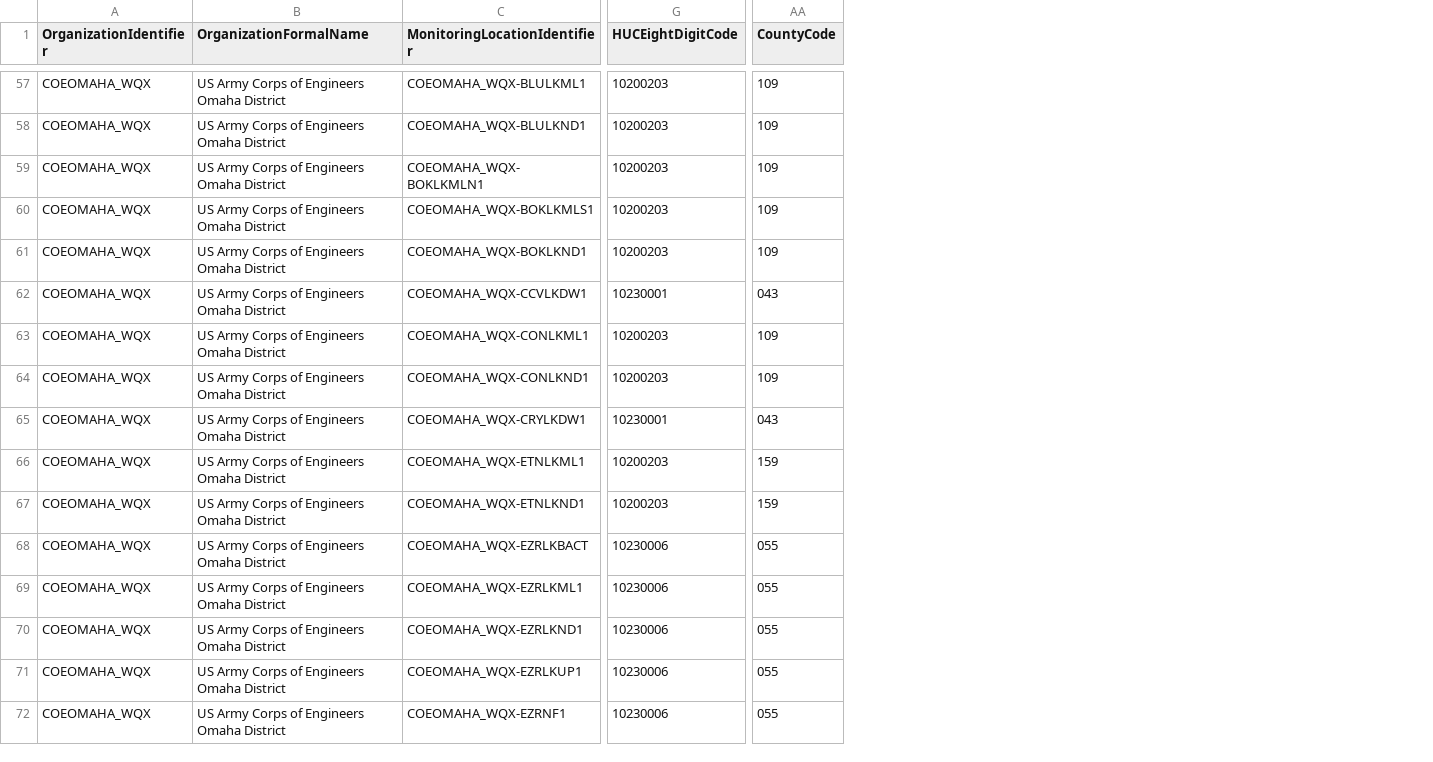
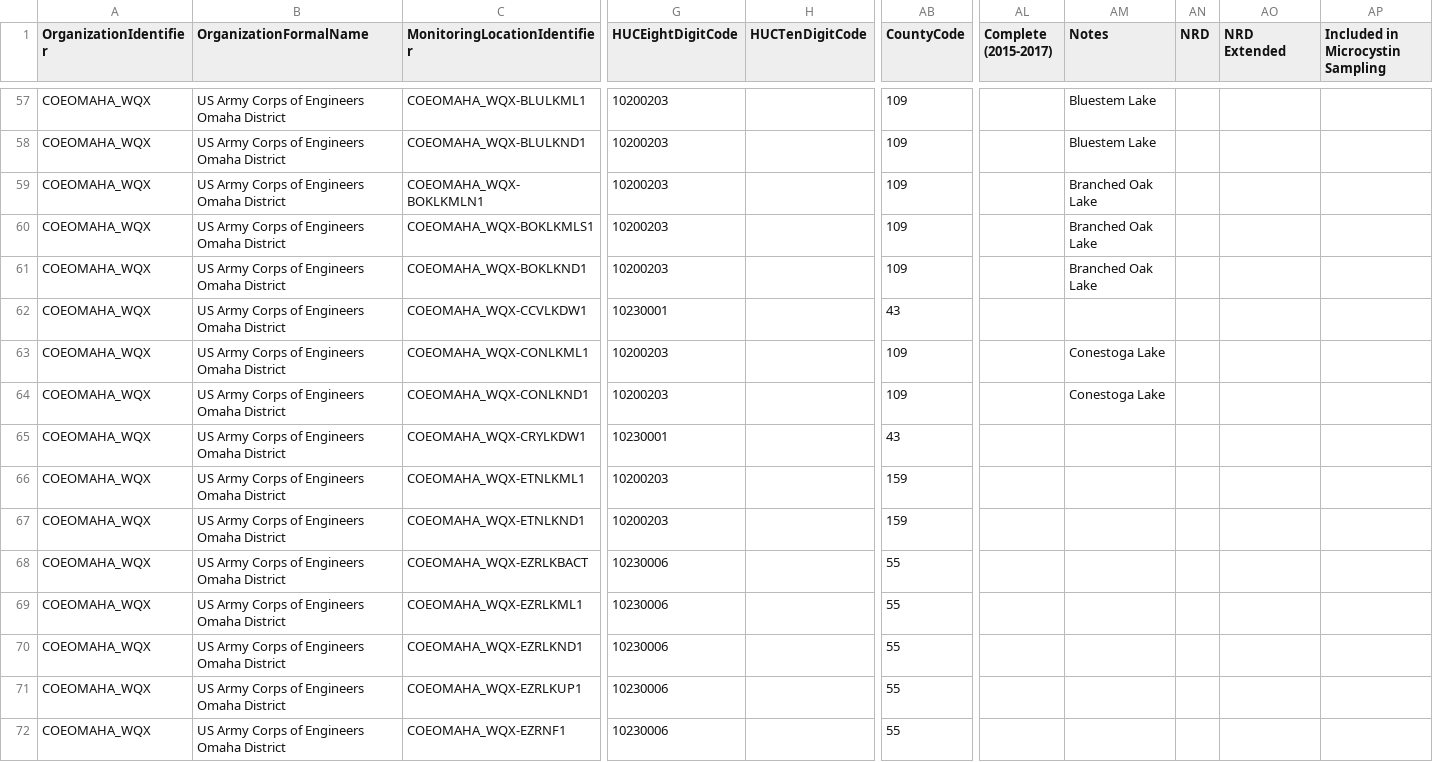
Before and after one commit to WaterScienceLab/wickham-thesis, a CSV file: data/station.csv, drawn as a sheet; only a part is shown, gaps mark what is left out; addresses are those after the commit; the diff covers the shown part only; the diff names each change by its address in the sheet, - before the commit and + after, or states it on an @@ line.

```diff
--- a/data/station.csv
+++ b/data/station.csv
+column H (HUCTenDigitCode), empty
+column AL (Complete (2015-2017)), empty
+column AM (Notes), rows 57-64: Bluestem Lake | Bluestem Lake | Branched Oak Lake | Branched Oak Lake | Branched Oak Lake |  | Conestoga Lake | Conestoga Lake
+column AN (NRD), empty
+column AO (NRD Extended), empty
+column AP (Included in Microcystin Sampling), empty
-AB62 (CountyCode): 043
+AB62 (CountyCode): 43
-AB65 (CountyCode): 043
+AB65 (CountyCode): 43
-AB68:AB72 (CountyCode): 055
+AB68:AB72 (CountyCode): 55
```
Also changed, not shown: 1 added row and 48 edited cells elsewhere in this file, 2 other files.
